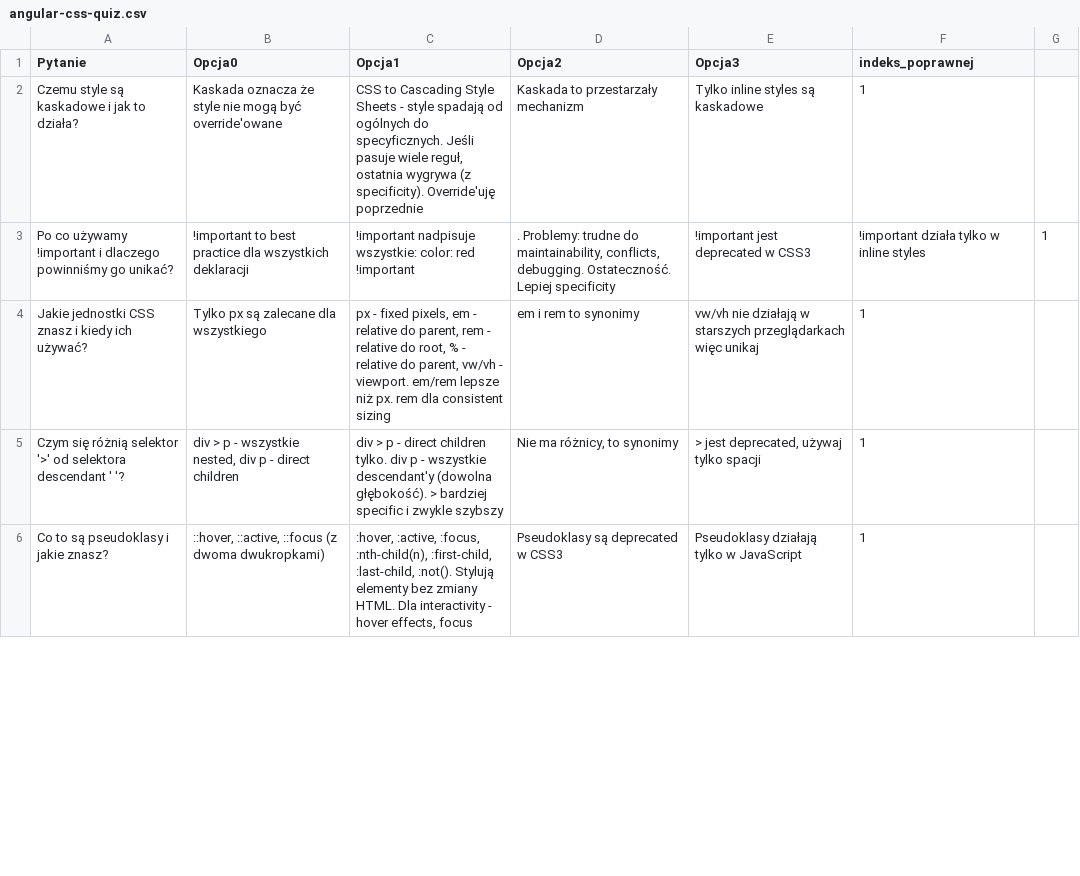
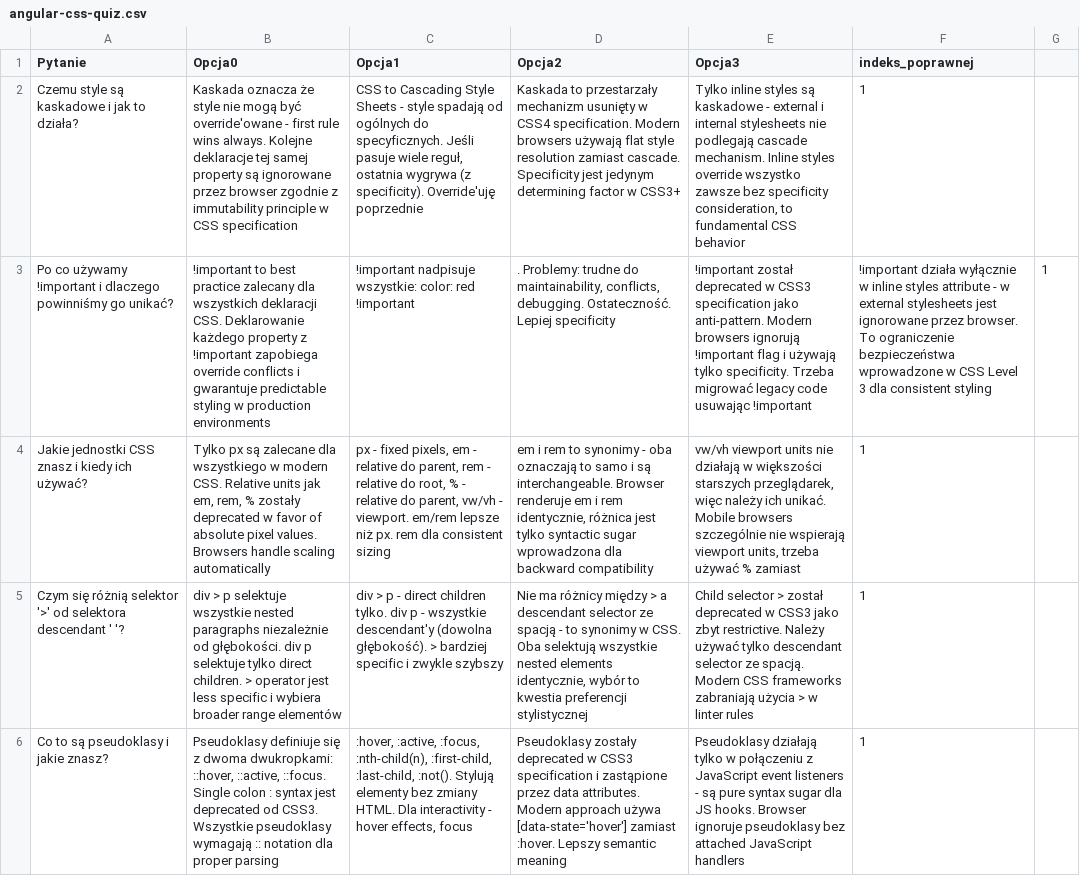
Before and after one commit to RomanBulinski/14_QuizFullStack, a CSV file: src/main/resources/data/angular/angular-css-quiz.csv, drawn as a sheet; only a part is shown; the diff covers the shown part only; the diff names each change by its address in the sheet, - before the commit and + after, or states it on an @@ line.

```diff
--- a/src/main/resources/data/angular/angular-css-quiz.csv
+++ b/src/main/resources/data/angular/angular-css-quiz.csv
-B2 (Opcja0): …być override'owane
+B2 (Opcja0): …być override'owane - first rule wins always. Kolejne deklaracje tej samej property są ignorowane przez browser zgodnie z immutability principle w CSS specification
-D2 (Opcja2): …przestarzały mechanizm
+D2 (Opcja2): …przestarzały mechanizm usunięty w CSS4 specification. Modern browsers używają flat style resolution zamiast cascade. Specificity jest jedynym determining factor w CSS3+
-E2 (Opcja3): …są kaskadowe
+E2 (Opcja3): …są kaskadowe - external i internal stylesheets nie podlegają cascade mechanism. Inline styles override wszystko zawsze bez specificity consideration, to fundamental CSS behavior
-B3 (Opcja0): …best practice dla wszystkich deklaracji
+B3 (Opcja0): …best practice zalecany dla wszystkich deklaracji CSS. Deklarowanie każdego property z !important zapobiega override conflicts i gwarantuje predictable styling w production environments
-E3 (Opcja3): !important jest deprecated w CSS3
+E3 (Opcja3): !important został deprecated w CSS3 specification jako anti-pattern. Modern browsers ignorują !important flag i używają tylko specificity. Trzeba migrować legacy code usuwając !important
-F3 (indeks_poprawnej): !important działa tylko w inline styles
+F3 (indeks_poprawnej): !important działa wyłącznie w inline styles attribute - w external stylesheets jest ignorowane przez browser. To ograniczenie bezpieczeństwa wprowadzone w CSS Level 3 dla consistent styling
-B4 (Opcja0): …dla wszystkiego
+B4 (Opcja0): …dla wszystkiego w modern CSS. Relative units jak em, rem, % zostały deprecated w favor of absolute pixel values. Browsers handle scaling automatically
-D4 (Opcja2): …to synonimy
+D4 (Opcja2): …to synonimy - oba oznaczają to samo i są interchangeable. Browser renderuje em i rem identycznie, różnica jest tylko syntactic sugar wprowadzona dla backward compatibility
-E4 (Opcja3): vw/vh nie działają w starszych przeglądarkach więc unikaj
+E4 (Opcja3): vw/vh viewport units nie działają w większości starszych przeglądarek, więc należy ich unikać. Mobile browsers szczególnie nie wspierają viewport units, trzeba używać % zamiast
-B5 (Opcja0): …> p - wszystkie nested, div p - direct children
+B5 (Opcja0): …> p selektuje wszystkie nested paragraphs niezależnie od głębokości. div p selektuje tylko direct children. > operator jest less specific i wybiera broader range elementów
-D5 (Opcja2): Nie ma różnicy, to synonimy
+D5 (Opcja2): Nie ma różnicy między > a descendant selector ze spacją - to synonimy w CSS. Oba selektują wszystkie nested elements identycznie, wybór to kwestia preferencji stylistycznej
-E5 (Opcja3): > jest deprecated, używaj tylko spacji
+E5 (Opcja3): Child selector > został deprecated w CSS3 jako zbyt restrictive. Należy używać tylko descendant selector ze spacją. Modern CSS frameworks zabraniają użycia > w linter rules
-B6 (Opcja0): ::hover, ::active, ::focus (z dwoma dwukropkami)
+B6 (Opcja0): Pseudoklasy definiuje się z dwoma dwukropkami: ::hover, ::active, ::focus. Single colon : syntax jest deprecated od CSS3. Wszystkie pseudoklasy wymagają :: notation dla proper parsing
-D6 (Opcja2): Pseudoklasy są deprecated w CSS3
+D6 (Opcja2): Pseudoklasy zostały deprecated w CSS3 specification i zastąpione przez data attributes. Modern approach używa [data-state='hover'] zamiast :hover. Lepszy semantic meaning
-E6 (Opcja3): …tylko w JavaScript
+E6 (Opcja3): …tylko w połączeniu z JavaScript event listeners - są pure syntax sugar dla JS hooks. Browser ignoruje pseudoklasy bez attached JavaScript handlers
```
Also changed, not shown: 15 edited cells elsewhere in this file, src/main/resources/data/angular/angular-misc-quiz.csv, src/main/resources/data/java/java-generyki-quiz.csv, 22 other files.
